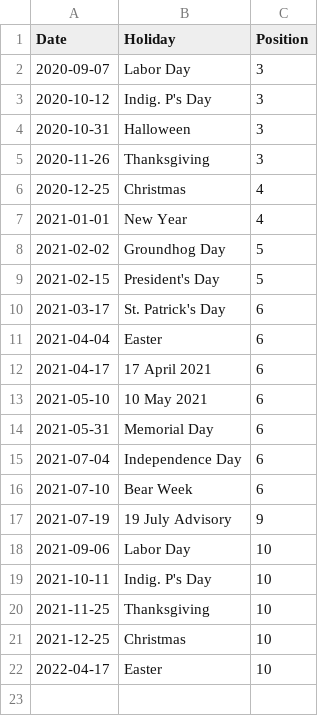
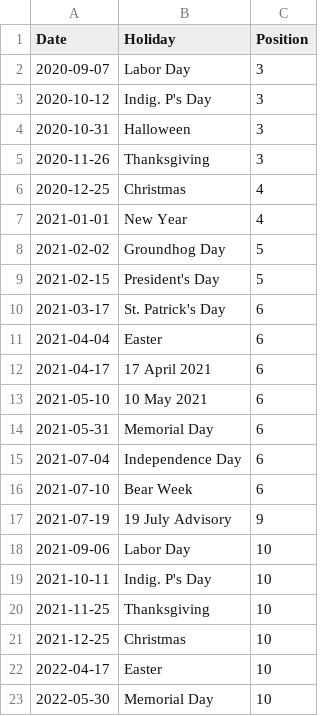
Before and after one commit to capecodder/ptowncases-covid19, a CSV file: holidays.csv, drawn as a sheet; the diff names each change by its address in the sheet, - before the commit and + after, or states it on an @@ line.

```diff
--- a/holidays.csv
+++ b/holidays.csv
+row 23: 2022-05-30 | Memorial Day | 10
```
Also changed, not shown: massdph-oc.csv, 1 other file.
